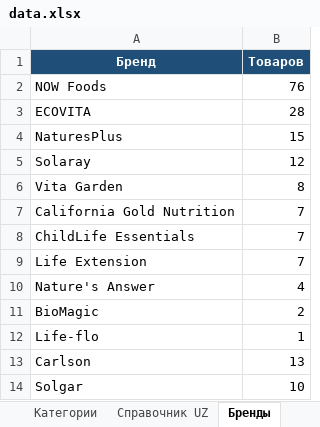
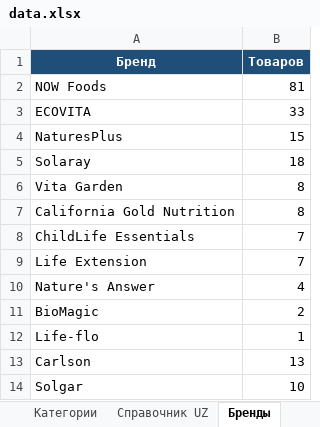
Before and after one commit to FrigateFaris/YoshlikYuDistrCatalog, an Excel workbook: data.xlsx, sheet Бренды, drawn as a sheet; values as stored, in another font and other column widths than the file's, no borders; the diff names each change by its address in the sheet, - before the commit and + after, or states it on an @@ line.

```diff
--- a/data.xlsx (sheet Бренды)
+++ b/data.xlsx (sheet Бренды)
-B2 (Товаров): 76
+B2 (Товаров): 81
-B3 (Товаров): 28
+B3 (Товаров): 33
-B5 (Товаров): 12
+B5 (Товаров): 18
-B7 (Товаров): 7
+B7 (Товаров): 8
```
Also changed, not shown: sheet Продукты, sheet Инструкция, 14 other files.
